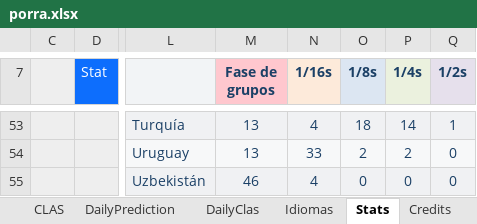
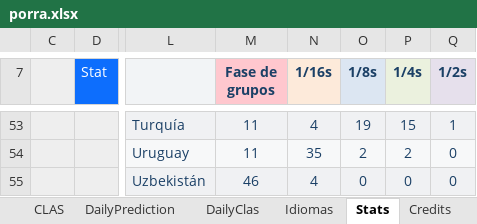
Before and after one commit to metaporramundial2026/porra, an Excel workbook: porra.xlsx, sheet Stats, drawn as a sheet; only a part is shown, gaps mark what is left out; values as stored, in another font and other column widths than the file's, no borders; charts and pictures and conditional formats not drawn; the diff covers the shown part only; the diff names each change by its address in the sheet, - before the commit and + after, or states it on an @@ line.

```diff
--- a/porra.xlsx (sheet Stats)
+++ b/porra.xlsx (sheet Stats)
-M53:M54 (Fase de grupos): 13
+M53:M54 (Fase de grupos): 11
-O53 (1/8s): 18
+O53 (1/8s): 19
-P53 (1/4s): 14
+P53 (1/4s): 15
-N54 (1/16s): 33
+N54 (1/16s): 35
```
Also changed, not shown: 97 edited cells elsewhere in this sheet, sheet ADMIN, sheet DailyClas, sheet CLAS, sheet WORLDCUP, sheet Fixture, sheet DailyPrediction, formulas that keep their value, hidden cells, charts or pictures.
